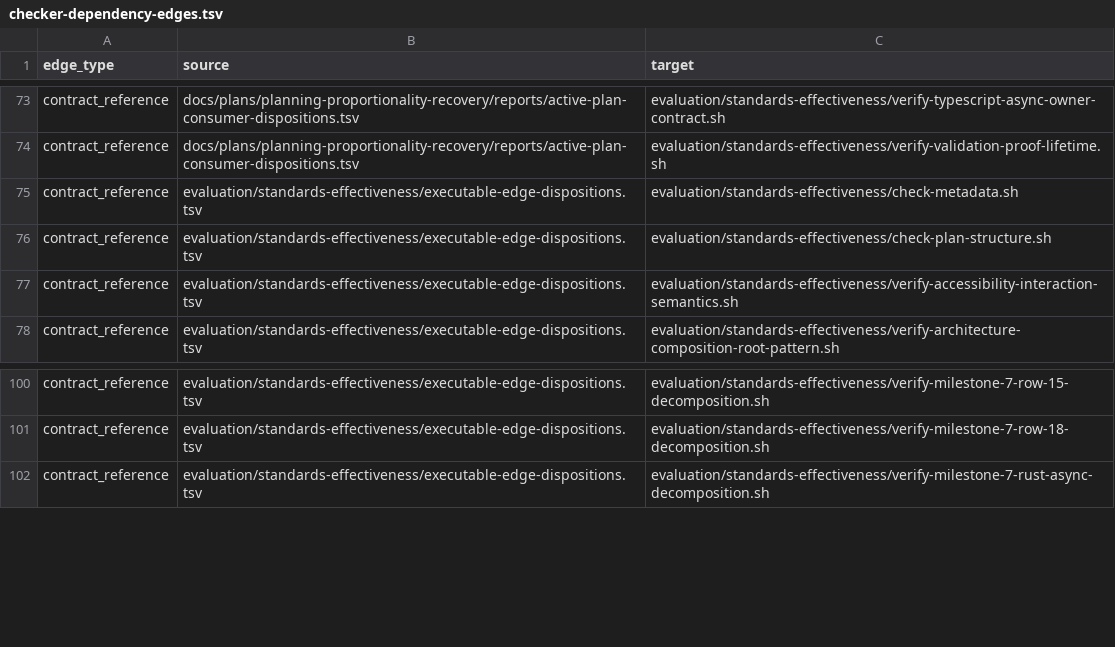
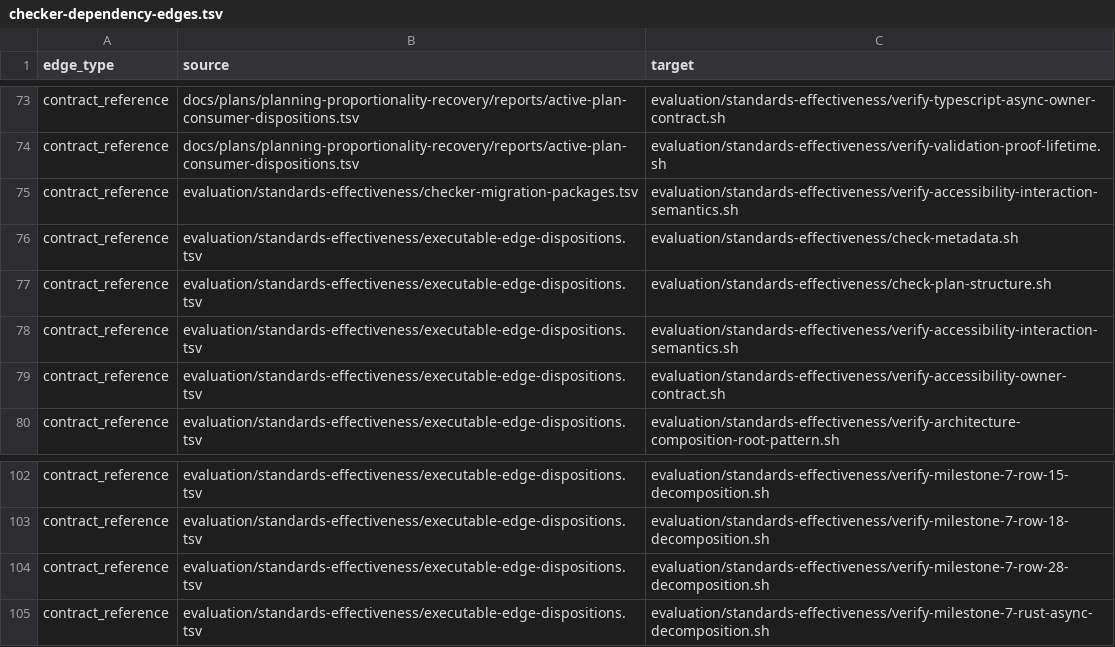
Before and after one commit to MrScripty/Coding-Standards, a TSV file: evaluation/standards-effectiveness/generated/checker-dependency-edges.tsv, drawn as a sheet; only a part is shown, gaps mark what is left out.

```diff
--- a/evaluation/standards-effectiveness/generated/checker-dependency-edges.tsv
+++ b/evaluation/standards-effectiveness/generated/checker-dependency-edges.tsv
@@ -74,2 +74,3 @@ contract_reference	docs/plans/planning-proportionality-recovery/reports/active-p
 contract_reference	docs/plans/planning-proportionality-recovery/reports/active-plan-consumer-dispositions.tsv	evaluation/standards-effectiveness/verify-validation-proof-lifetime.sh
+contract_reference	evaluation/standards-effectiveness/checker-migration-packages.tsv	evaluation/standards-effectiveness/verify-accessibility-interaction-semantics.sh
 contract_reference	evaluation/standards-effectiveness/executable-edge-dispositions.tsv	evaluation/standards-effectiveness/check-metadata.sh
@@ -77,2 +78,3 @@ contract_reference	evaluation/standards-effectiveness/executable-edge-dispositio
 contract_reference	evaluation/standards-effectiveness/executable-edge-dispositions.tsv	evaluation/standards-effectiveness/verify-accessibility-interaction-semantics.sh
+contract_reference	evaluation/standards-effectiveness/executable-edge-dispositions.tsv	evaluation/standards-effectiveness/verify-accessibility-owner-contract.sh
 contract_reference	evaluation/standards-effectiveness/executable-edge-dispositions.tsv	evaluation/standards-effectiveness/verify-architecture-composition-root-pattern.sh
@@ -101,2 +103,3 @@ contract_reference	evaluation/standards-effectiveness/executable-edge-dispositio
 contract_reference	evaluation/standards-effectiveness/executable-edge-dispositions.tsv	evaluation/standards-effectiveness/verify-milestone-7-row-18-decomposition.sh
+contract_reference	evaluation/standards-effectiveness/executable-edge-dispositions.tsv	evaluation/standards-effectiveness/verify-milestone-7-row-28-decomposition.sh
 contract_reference	evaluation/standards-effectiveness/executable-edge-dispositions.tsv	evaluation/standards-effectiveness/verify-milestone-7-rust-async-decomposition.sh
```
Also changed, not shown: evaluation/standards-effectiveness/checker-migration-packages.tsv, evaluation/standards-effectiveness/executable-edge-dispositions.tsv, 8 other files.
